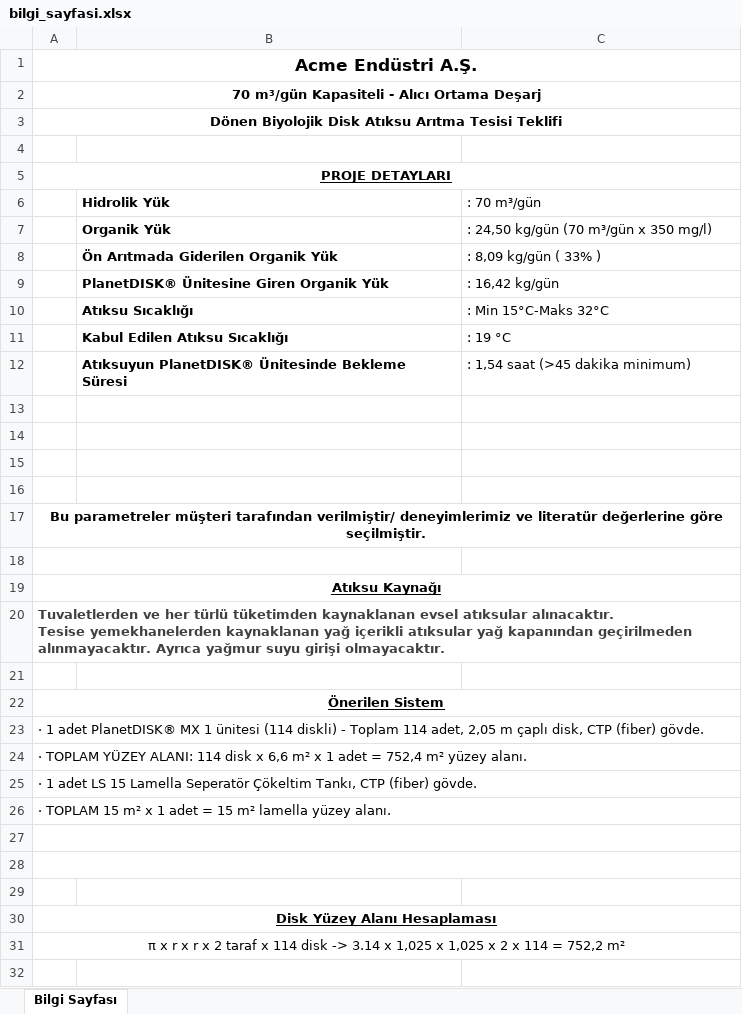
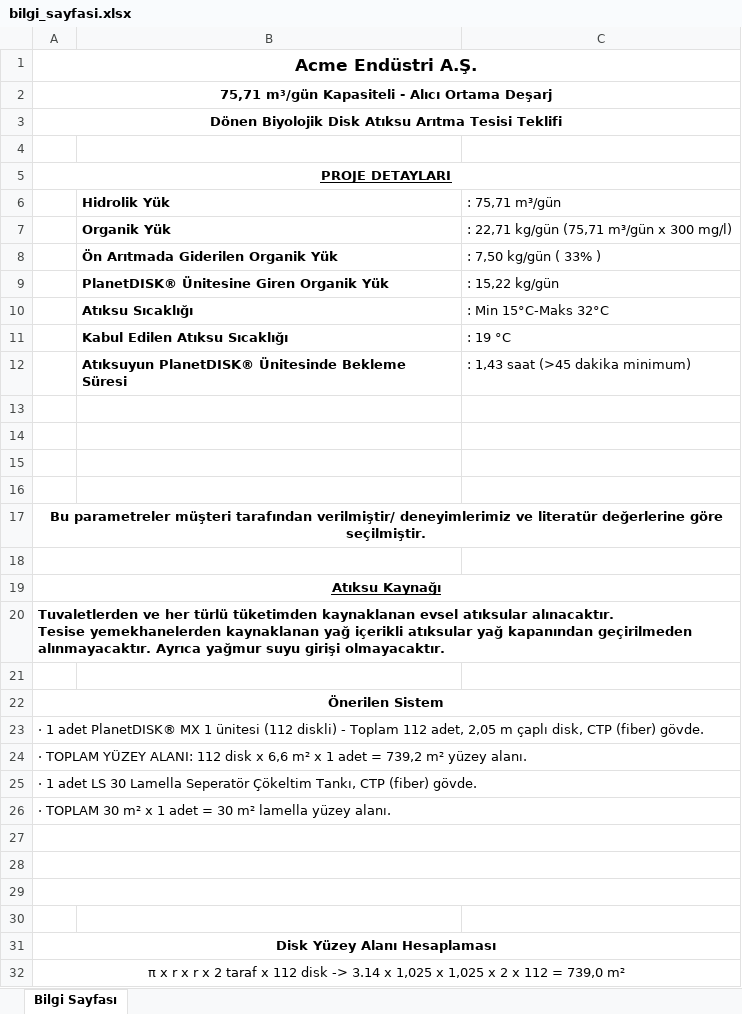
Before and after one commit to Batuhank8931/PlanetTEK_Portal, an Excel workbook: PlanetTEK_Portal_server/doc_test/table_creators/tables/xlsx1/bilgi_sayfasi.xlsx, sheet Bilgi Sayfası, drawn as a sheet; values as stored, in another font and other column widths than the file's, no borders; addresses are those after the commit; the diff names each change by its address in the sheet, - before the commit and + after, or states it on an @@ line.

```diff
--- a/PlanetTEK_Portal_server/doc_test/table_creators/tables/xlsx1/bilgi_sayfasi.xlsx (sheet Bilgi Sayfası)
+++ b/PlanetTEK_Portal_server/doc_test/table_creators/tables/xlsx1/bilgi_sayfasi.xlsx (sheet Bilgi Sayfası)
-A2: 70 m³/gün Kapasiteli - Alıcı Ortama Deşarj
+A2: 75,71 m³/gün Kapasiteli - Alıcı Ortama Deşarj
-C6: : 70 m³/gün
+C6: : 75,71 m³/gün
-C7 (: 75,71 m³/gün): : 24,50 kg/gün (70 m³/gün x 350 mg/l)
+C7 (: 75,71 m³/gün): : 22,71 kg/gün (75,71 m³/gün x 300 mg/l)
-C8 (: 75,71 m³/gün): : 8,09 kg/gün ( 33% )
+C8 (: 75,71 m³/gün): : 7,50 kg/gün ( 33% )
-C9 (: 75,71 m³/gün): : 16,42 kg/gün
+C9 (: 75,71 m³/gün): : 15,22 kg/gün
-C12 (: 75,71 m³/gün): : 1,54 saat (>45 dakika minimum)
+C12 (: 75,71 m³/gün): : 1,43 saat (>45 dakika minimum)
-A20 text colour: #404040
+A20 text colour: black
-A22 underline: on
+A22 underline: off
-A23: …1 ünitesi (114 diskli) - Toplam 114 adet, 2,05…
+A23: …1 ünitesi (112 diskli) - Toplam 112 adet, 2,05…
-A24: …YÜZEY ALANI: 114 disk x 6,6 m² x 1 adet = 752,4 m² yüzey…
+A24: …YÜZEY ALANI: 112 disk x 6,6 m² x 1 adet = 739,2 m² yüzey…
-A25: …adet LS 15 Lamella Seperatör…
+A25: …adet LS 30 Lamella Seperatör…
-A26: · TOPLAM 15 m² x 1 adet = 15 m² lamella…
+A26: · TOPLAM 30 m² x 1 adet = 30 m² lamella…
+row 27: (empty)
-A31 underline: on
+A31 underline: off
-A32: …taraf x 114 disk -> 3.14 x 1,025 x 1,025 x 2 x 114 = 752,2 m²
+A32: …taraf x 112 disk -> 3.14 x 1,025 x 1,025 x 2 x 112 = 739,0 m²
```
Also changed, not shown: PlanetTEK_Portal_server/doc_test/table_creators/tables/xlsx1/ekipman_tablosu.xlsx, PlanetTEK_Portal_server/doc_test/table_creators/tables/xlsx1/enerji_isletme.xlsx, 54 other files.
